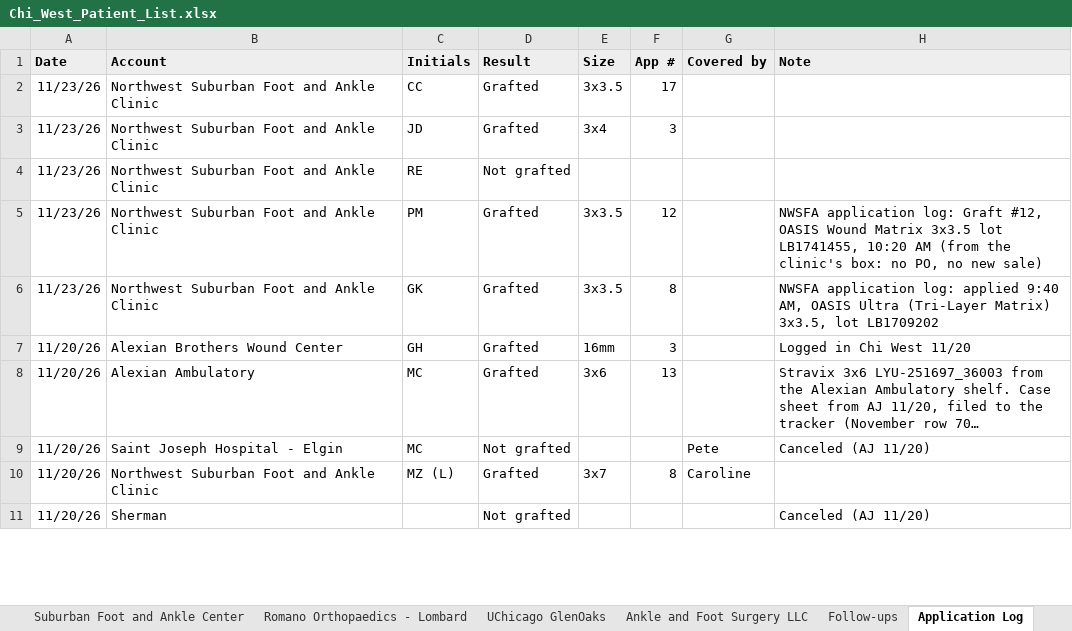
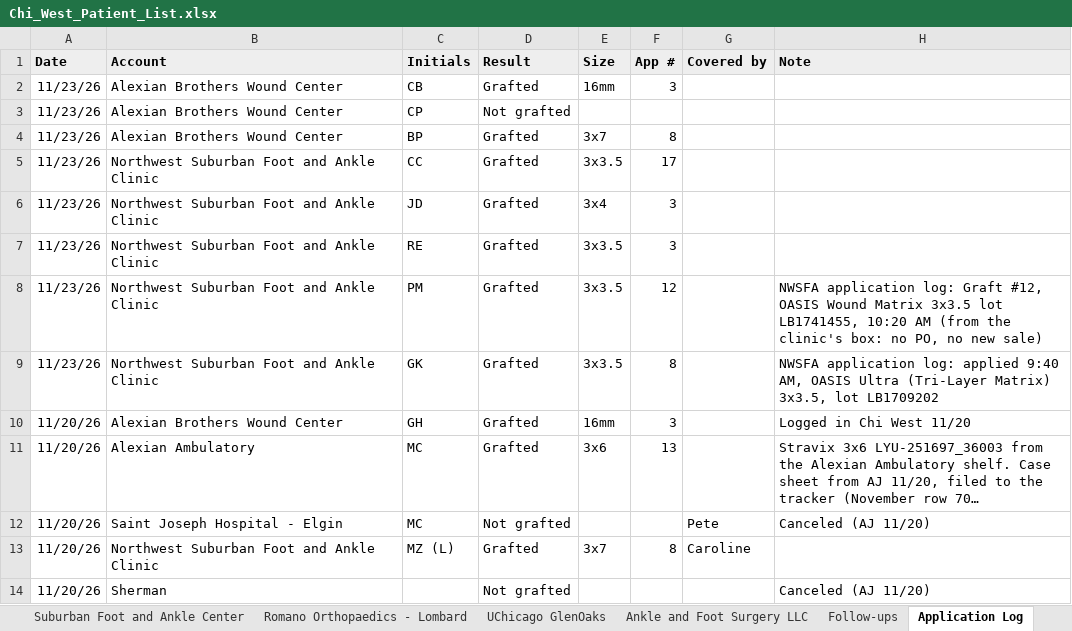
Before and after one commit to ajpeterson113/Graft-Tracker, an Excel workbook: Chi_West_Patient_List.xlsx, sheet Application Log, drawn as a sheet; only a part is shown; long unchanged cells end in …; values as stored, in another font and other column widths than the file's, no borders; addresses are those after the commit; the diff names each change by its address in the sheet, - before the commit and + after, or states it on an @@ line.

```diff
--- a/Chi_West_Patient_List.xlsx (sheet Application Log)
+++ b/Chi_West_Patient_List.xlsx (sheet Application Log)
+row 2: 11/23/26 | Alexian Brothers Wound Center | CB | Grafted | 16mm | 3
+row 3: 11/23/26 | Alexian Brothers Wound Center | CP | Not grafted
+row 4: 11/23/26 | Alexian Brothers Wound Center | BP | Grafted | 3x7 | 8
-D7 (Result): Not grafted
+D7 (Result): Grafted
-E7 (Size): (empty)
+E7 (Size): 3x3.5
-F7 (App #): (empty)
+F7 (App #): 3
```
Also changed, not shown: sheet All Patients, sheet Alexian, sheet Follow-ups, sheet NWSFA, Graft_Tracker_BIOT_Chicago_West.xlsx, 24 other files.
